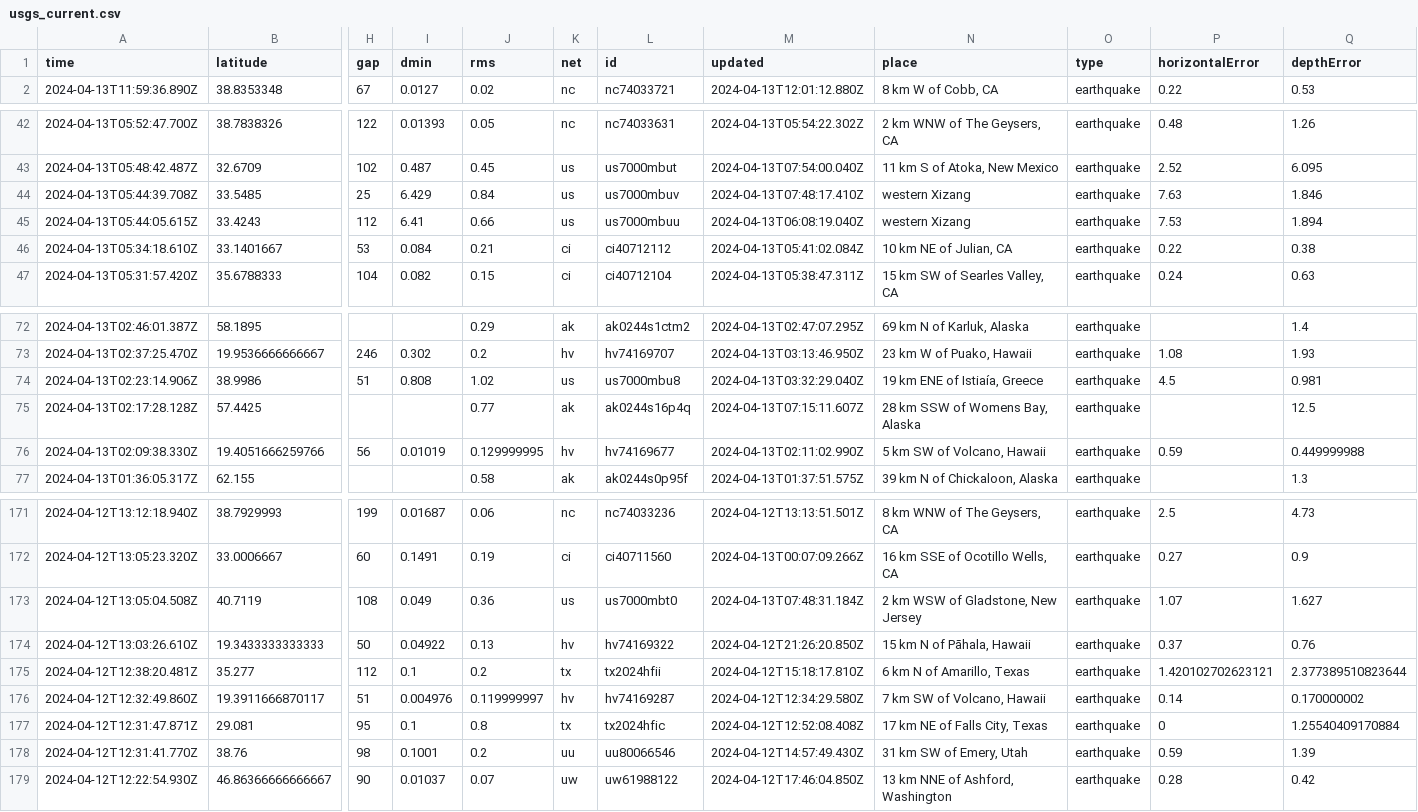
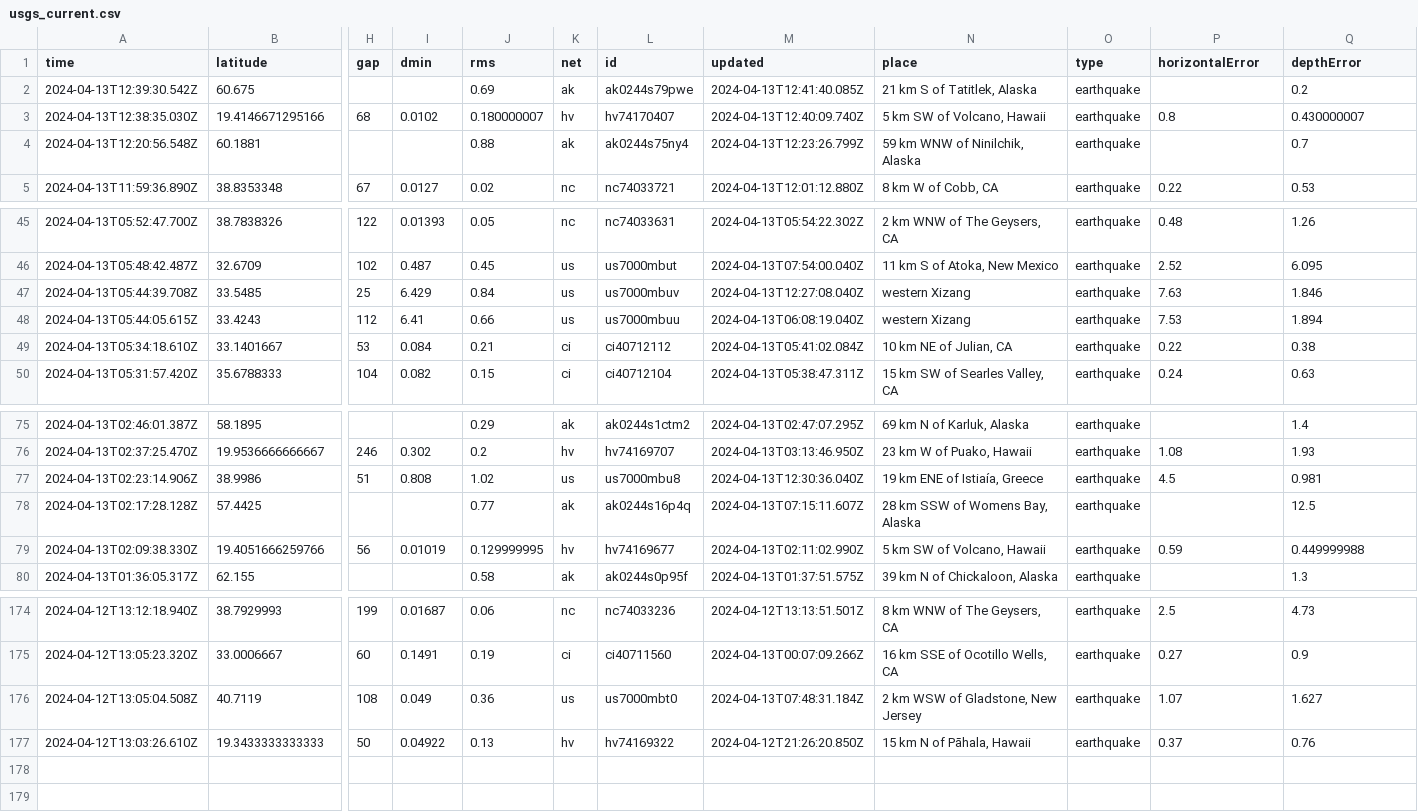
Before and after one commit to carlappen/nicar23-github-actions, a CSV file: usgs_current.csv, drawn as a sheet; only a part is shown, gaps mark what is left out; removed rows and columns are numbered as before the commit, all else as after; rows hold the shown columns only; the diff names each change by its address in the sheet, - before the commit and + after, or states it on an @@ line.

```diff
--- a/usgs_current.csv
+++ b/usgs_current.csv
+row 2: 2024-04-13T12:39:30.542Z | 60.675 |  |  | 0.69 | ak | ak0244s79pwe | 2024-04-13T12:41:40.085Z | 21 km S of Tatitlek, Alaska | earthquake |  | 0.2
+row 3: 2024-04-13T12:38:35.030Z | 19.4146671295166 | 68 | 0.0102 | 0.180000007 | hv | hv74170407 | 2024-04-13T12:40:09.740Z | 5 km SW of Volcano, Hawaii | earthquake | 0.8 | 0.430000007
+row 4: 2024-04-13T12:20:56.548Z | 60.1881 |  |  | 0.88 | ak | ak0244s75ny4 | 2024-04-13T12:23:26.799Z | 59 km WNW of Ninilchik, Alaska | earthquake |  | 0.7
-M47 (updated): 2024-04-13T07:48:17.410Z
+M47 (updated): 2024-04-13T12:27:08.040Z
-M77 (updated): 2024-04-13T03:32:29.040Z
+M77 (updated): 2024-04-13T12:30:36.040Z
-row 175: 2024-04-12T12:38:20.481Z | 35.277 | 112 | 0.1 | 0.2 | tx | tx2024hfii | 2024-04-12T15:18:17.810Z | 6 km N of Amarillo, Texas | earthquake | 1.420102702623121 | 2.377389510823644
-row 176: 2024-04-12T12:32:49.860Z | 19.3911666870117 | 51 | 0.004976 | 0.119999997 | hv | hv74169287 | 2024-04-12T12:34:29.580Z | 7 km SW of Volcano, Hawaii | earthquake | 0.14 | 0.170000002
-row 177: 2024-04-12T12:31:47.871Z | 29.081 | 95 | 0.1 | 0.8 | tx | tx2024hfic | 2024-04-12T12:52:08.408Z | 17 km NE of Falls City, Texas | earthquake | 0 | 1.25540409170884
-row 178: 2024-04-12T12:31:41.770Z | 38.76 | 98 | 0.1001 | 0.2 | uu | uu80066546 | 2024-04-12T14:57:49.430Z | 31 km SW of Emery, Utah | earthquake | 0.59 | 1.39
-row 179: 2024-04-12T12:22:54.930Z | 46.86366666666667 | 90 | 0.01037 | 0.07 | uw | uw61988122 | 2024-04-12T17:46:04.850Z | 13 km NNE of Ashford, Washington | earthquake | 0.28 | 0.42
```
